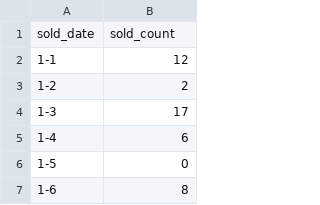
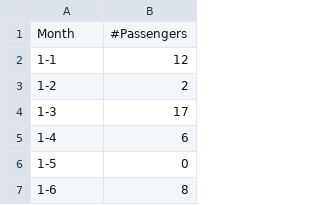
Before and after one commit to kaotep/s, a CSV file: raw_pork_data (4).csv, drawn as a sheet; only a part is shown; removed rows and columns are numbered as before the commit, all else as after; the diff names each change by its address in the sheet, - before the commit and + after, or states it on an @@ line.

Commit message:
Update raw_pork_data (4).csv

```diff
--- a/raw_pork_data (4).csv
+++ b/raw_pork_data (4).csv
-row 1: sold_date | sold_count
+row 1: Month | #Passengers
```
